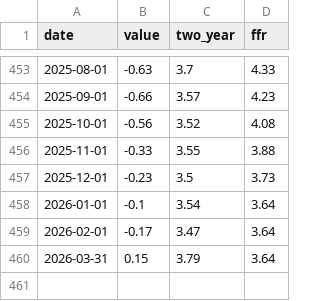
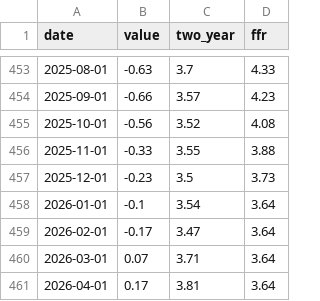
Before and after one commit to bdecon/bdecon.github.io, a CSV file: files/yspread.csv, drawn as a sheet; only a part is shown, gaps mark what is left out; removed rows and columns are numbered as before the commit, all else as after; the diff names each change by its address in the sheet, - before the commit and + after, or states it on an @@ line.

```diff
--- a/files/yspread.csv
+++ b/files/yspread.csv
-row 460: 2026-03-31 | 0.15 | 3.79 | 3.64
+row 460: 2026-03-01 | 0.07 | 3.71 | 3.64
+row 461: 2026-04-01 | 0.17 | 3.81 | 3.64
```
Also changed, not shown: files/epop.csv, files/ffrate.csv, 9 other files.
